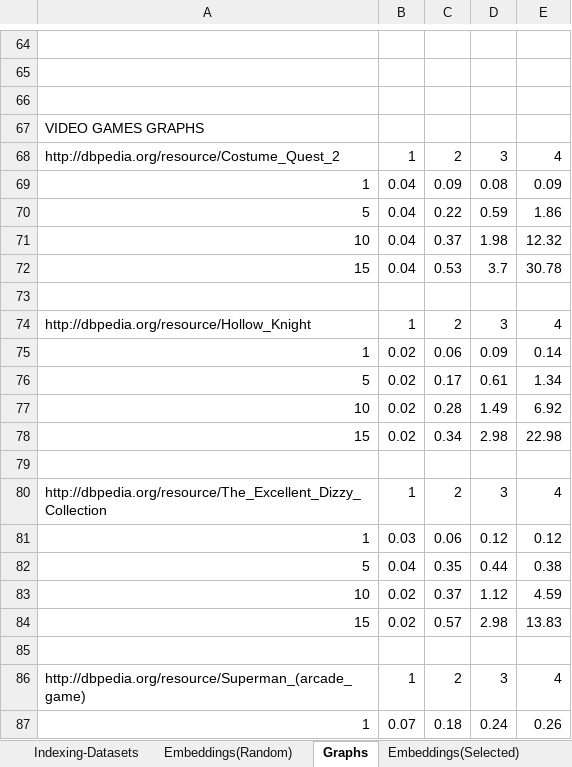
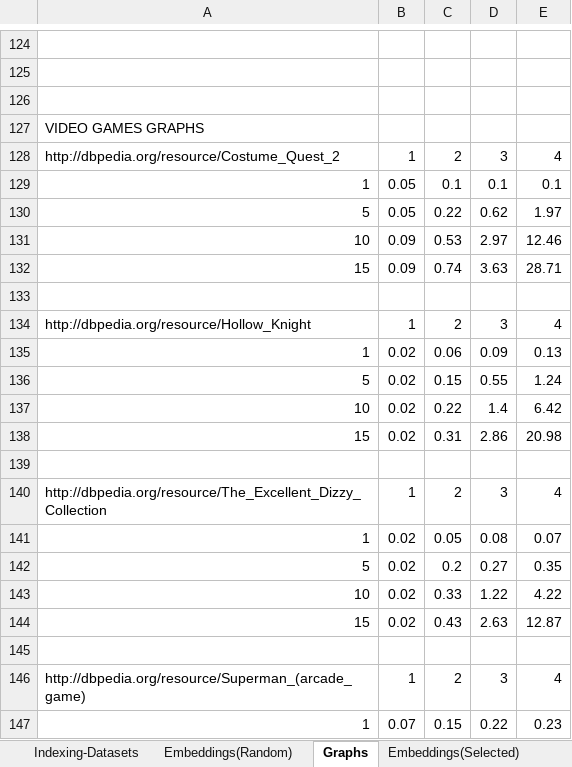
Before and after one commit to MChatzakis/RDFsim, an Excel workbook: RDFsim/measurements/measurements.xlsx, sheet Graphs, drawn as a sheet; only a part is shown, gaps mark what is left out; values as stored, in another font and other column widths than the file's, no borders; removed rows and columns are numbered as before the commit, all else as after; the diff covers the shown part only; the diff names each change by its address in the sheet, - before the commit and + after, or states it on an @@ line.

Commit message:
Update measurements.xlsx

```diff
--- a/RDFsim/measurements/measurements.xlsx (sheet Graphs)
+++ b/RDFsim/measurements/measurements.xlsx (sheet Graphs)
-row 69: 1 | 0.04 | 0.09 | 0.08 | 0.09
+row 129: 1 | 0.05 | 0.1 | 0.1 | 0.1
-B130: 0.04
+B130: 0.05
-D130: 0.59
+D130: 0.62
-E130: 1.86
+E130: 1.97
-row 71: 10 | 0.04 | 0.37 | 1.98 | 12.32
-row 72: 15 | 0.04 | 0.53 | 3.7 | 30.78
+row 131: 10 | 0.09 | 0.53 | 2.97 | 12.46
+row 132: 15 | 0.09 | 0.74 | 3.63 | 28.71
-E135: 0.14
+E135: 0.13
-C136: 0.17
+C136: 0.15
-D136: 0.61
+D136: 0.55
-E136: 1.34
+E136: 1.24
-C137: 0.28
+C137: 0.22
-D137: 1.49
+D137: 1.4
-E137: 6.92
+E137: 6.42
-C138: 0.34
+C138: 0.31
-D138: 2.98
+D138: 2.86
-E138: 22.98
+E138: 20.98
-row 81: 1 | 0.03 | 0.06 | 0.12 | 0.12
-row 82: 5 | 0.04 | 0.35 | 0.44 | 0.38
+row 141: 1 | 0.02 | 0.05 | 0.08 | 0.07
+row 142: 5 | 0.02 | 0.2 | 0.27 | 0.35
-C143: 0.37
+C143: 0.33
-D143: 1.12
+D143: 1.22
-E143: 4.59
+E143: 4.22
-C144: 0.57
+C144: 0.43
-D144: 2.98
+D144: 2.63
-E144: 13.83
+E144: 12.87
-C147: 0.18
+C147: 0.15
-D147: 0.24
+D147: 0.22
-E147: 0.26
+E147: 0.23
```
Also changed, not shown: 132 added rows, 12 removed rows, 3 moved rows and 87 edited cells elsewhere in this sheet.
